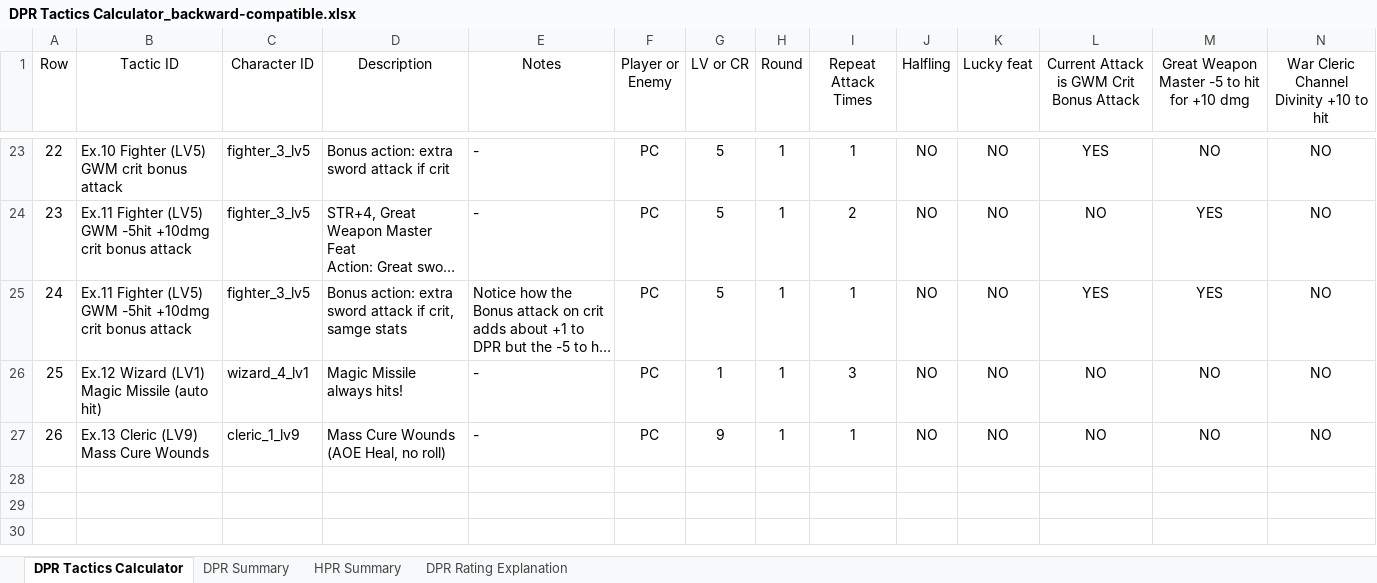
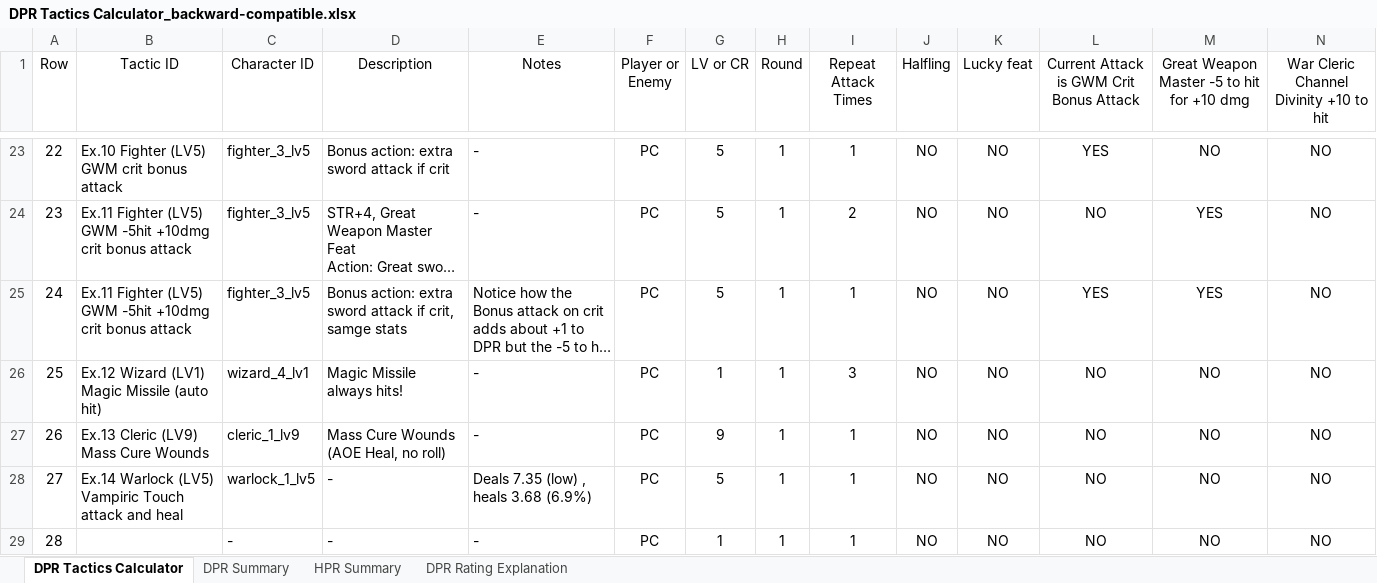
Before and after one commit to claire-puppylove/dnd-5e-dpr-tactics-calculator, an Excel workbook: excel_backward_compatible/DPR Tactics Calculator_backward-compatible.xlsx, sheet DPR Tactics Calculator, drawn as a sheet; only a part is shown, gaps mark what is left out; long unchanged cells end in …; values as stored, in another font and other column widths than the file's, no borders; table styles not drawn; rows hold the shown columns only; the diff names each change by its address in the sheet, - before the commit and + after, or states it on an @@ line.

Commit message:
Fixed heals that use Hit % like Vampiric Touch

```diff
--- a/excel_backward_compatible/DPR Tactics Calculator_backward-compatible.xlsx (sheet DPR Tactics Calculator)
+++ b/excel_backward_compatible/DPR Tactics Calculator_backward-compatible.xlsx (sheet DPR Tactics Calculator)
+row 28: 27 | Ex.14 Warlock (LV5) Vampiric Touch attack and heal | warlock_1_lv5 | - | Deals 7.35 (low) , heals 3.68 (6.9%) | PC | 5 | 1 | 1 | NO | NO | NO | NO | NO
+row 29: 28 |  | - | - | - | PC | 1 | 1 | 1 | NO | NO | NO | NO | NO
```
Also changed, not shown: sheet DPR Summary, sheet HPR Summary, formulas that keep their value, 3 other files.
